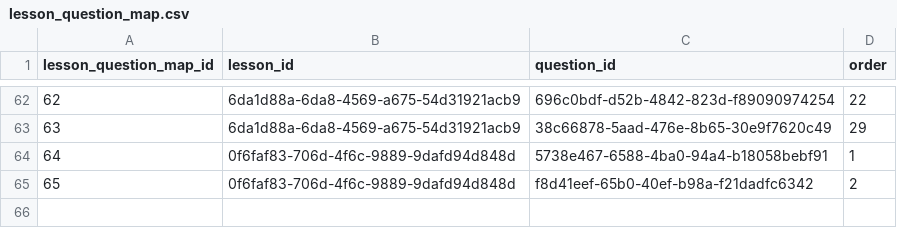
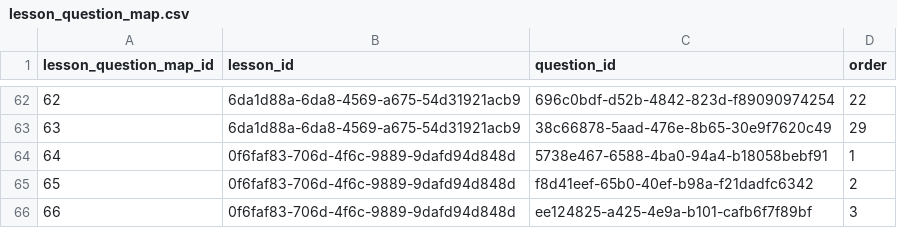
Before and after one commit to actamayev/lever-labs-server, a CSV file: src/db-seed-data/lesson_question_map.csv, drawn as a sheet; only a part is shown, gaps mark what is left out.

```diff
--- a/src/db-seed-data/lesson_question_map.csv
+++ b/src/db-seed-data/lesson_question_map.csv
@@ -65 +65,2 @@ lesson_question_map_id ,lesson_id                            ,question_id
                     65, 0f6faf83-706d-4f6c-9889-9dafd94d848d, f8d41eef-65b0-40ef-b98a-f21dadfc6342, 2
+                    66, 0f6faf83-706d-4f6c-9889-9dafd94d848d, ee124825-a425-4e9a-b101-cafb6f7f89bf, 3
```
Also changed, not shown: src/db-seed-data/block_to_function_answer_choice.csv, src/db-seed-data/block_to_function_flashcard.csv, 2 other files.
